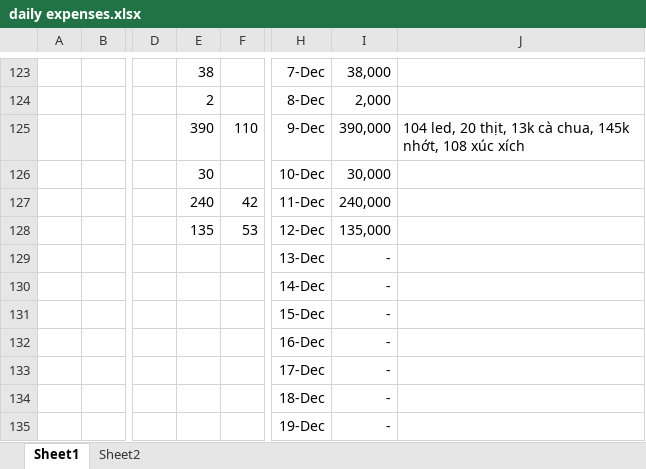
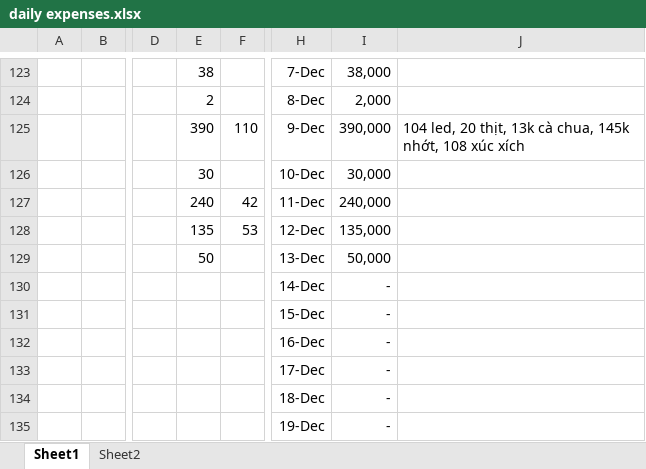
Before and after one commit to longnguyen1233/arduino, an Excel workbook: daily expenses.xlsx, sheet Sheet1, drawn as a sheet; only a part is shown, gaps mark what is left out; values as stored, in another font and other column widths than the file's, no borders; the diff names each change by its address in the sheet, - before the commit and + after, or states it on an @@ line.

Commit message:
expense

```diff
--- a/daily expenses.xlsx (sheet Sheet1)
+++ b/daily expenses.xlsx (sheet Sheet1)
-E129: (empty)
+E129: 50
-I129: -
+I129: 50,000
```
